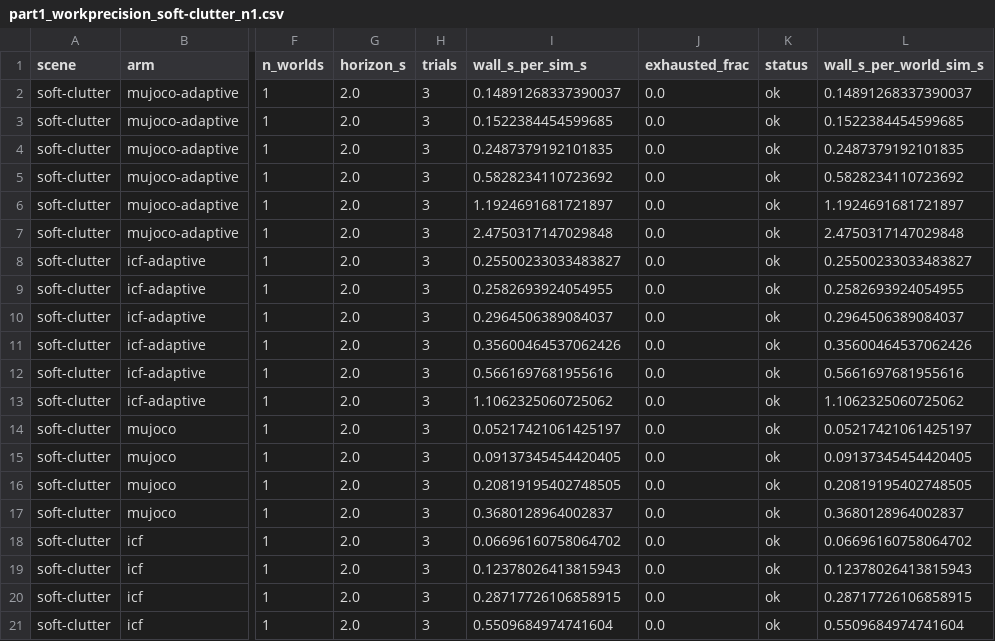
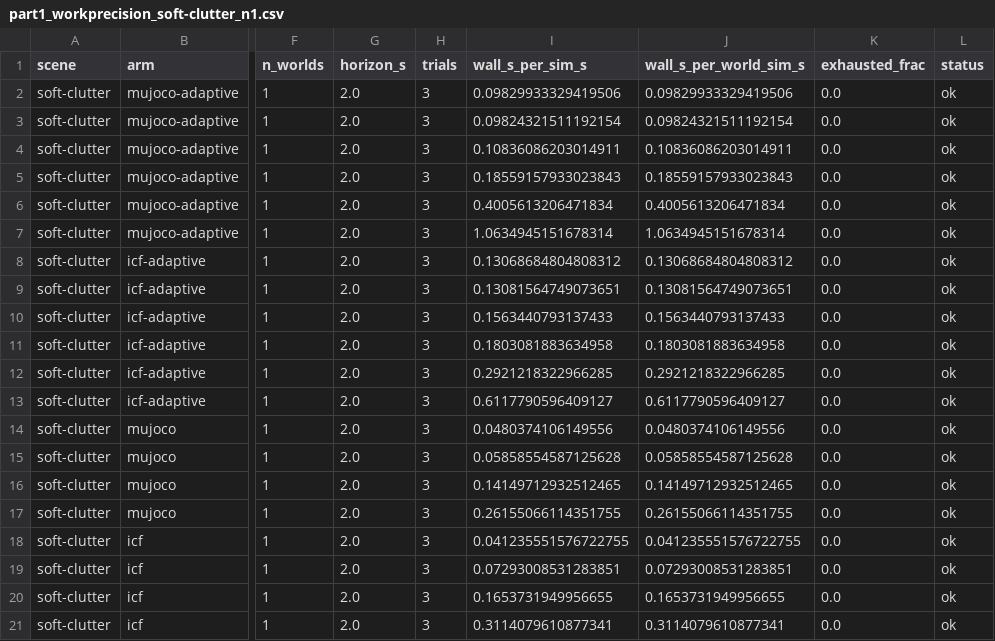
Before and after one commit to mardigiorgio/newton-adaptive, a CSV file: scripts/bench/results/part1_workprecision_soft-clutter_n1.csv, drawn as a sheet; only a part is shown, gaps mark what is left out; removed rows and columns are numbered as before the commit, all else as after; the diff names each change by its address in the sheet, - before the commit and + after, or states it on an @@ line.

```diff
--- a/scripts/bench/results/part1_workprecision_soft-clutter_n1.csv
+++ b/scripts/bench/results/part1_workprecision_soft-clutter_n1.csv
+column J (wall_s_per_world_sim_s), rows 2-21: 0.09829933329419506 | 0.09824321511192154 | 0.10836086203014911 | 0.18559157933023843 | 0.4005613206471834 | 1.0634945151678314 | 0.13068684804808312 | 0.13081564749073651 | 0.1563440793137433 | 0.1803081883634958 | 0.2921218322966285 | 0.6117790596409127 | 0.0480374106149556 | 0.05858554587125628 | 0.14149712932512465 | 0.26155066114351755 | 0.041235551576722755 | 0.07293008531283851 | 0.1653731949956655 | 0.3114079610877341
-column L (wall_s_per_world_sim_s), rows 2-21: 0.14891268337390037 | 0.1522384454599685 | 0.2487379192101835 | 0.5828234110723692 | 1.1924691681721897 | 2.4750317147029848 | 0.25500233033483827 | 0.2582693924054955 | 0.2964506389084037 | 0.35600464537062426 | 0.5661697681955616 | 1.1062325060725062 | 0.05217421061425197 | 0.09137345454420405 | 0.20819195402748505 | 0.3680128964002837 | 0.06696160758064702 | 0.12378026413815943 | 0.28717726106858915 | 0.5509684974741604
-I2 (wall_s_per_sim_s): 0.14891268337390037
+I2 (wall_s_per_sim_s): 0.09829933329419506
-I3 (wall_s_per_sim_s): 0.1522384454599685
+I3 (wall_s_per_sim_s): 0.09824321511192154
-I4 (wall_s_per_sim_s): 0.2487379192101835
+I4 (wall_s_per_sim_s): 0.10836086203014911
-I5 (wall_s_per_sim_s): 0.5828234110723692
+I5 (wall_s_per_sim_s): 0.18559157933023843
-I6 (wall_s_per_sim_s): 1.1924691681721897
+I6 (wall_s_per_sim_s): 0.4005613206471834
-I7 (wall_s_per_sim_s): 2.4750317147029848
+I7 (wall_s_per_sim_s): 1.0634945151678314
-I8 (wall_s_per_sim_s): 0.25500233033483827
+I8 (wall_s_per_sim_s): 0.13068684804808312
-I9 (wall_s_per_sim_s): 0.2582693924054955
+I9 (wall_s_per_sim_s): 0.13081564749073651
-I10 (wall_s_per_sim_s): 0.2964506389084037
+I10 (wall_s_per_sim_s): 0.1563440793137433
-I11 (wall_s_per_sim_s): 0.35600464537062426
+I11 (wall_s_per_sim_s): 0.1803081883634958
-I12 (wall_s_per_sim_s): 0.5661697681955616
+I12 (wall_s_per_sim_s): 0.2921218322966285
-I13 (wall_s_per_sim_s): 1.1062325060725062
+I13 (wall_s_per_sim_s): 0.6117790596409127
-I14 (wall_s_per_sim_s): 0.05217421061425197
+I14 (wall_s_per_sim_s): 0.0480374106149556
-I15 (wall_s_per_sim_s): 0.09137345454420405
+I15 (wall_s_per_sim_s): 0.05858554587125628
-I16 (wall_s_per_sim_s): 0.20819195402748505
+I16 (wall_s_per_sim_s): 0.14149712932512465
-I17 (wall_s_per_sim_s): 0.3680128964002837
+I17 (wall_s_per_sim_s): 0.26155066114351755
-I18 (wall_s_per_sim_s): 0.06696160758064702
+I18 (wall_s_per_sim_s): 0.041235551576722755
-I19 (wall_s_per_sim_s): 0.12378026413815943
+I19 (wall_s_per_sim_s): 0.07293008531283851
-I20 (wall_s_per_sim_s): 0.28717726106858915
+I20 (wall_s_per_sim_s): 0.1653731949956655
-I21 (wall_s_per_sim_s): 0.5509684974741604
+I21 (wall_s_per_sim_s): 0.3114079610877341
```
Also changed, not shown: scripts/bench/results/part1_penetration_hard-clutter.csv, scripts/bench/results/part1_penetration_soft-clutter.csv, 6 other files.
